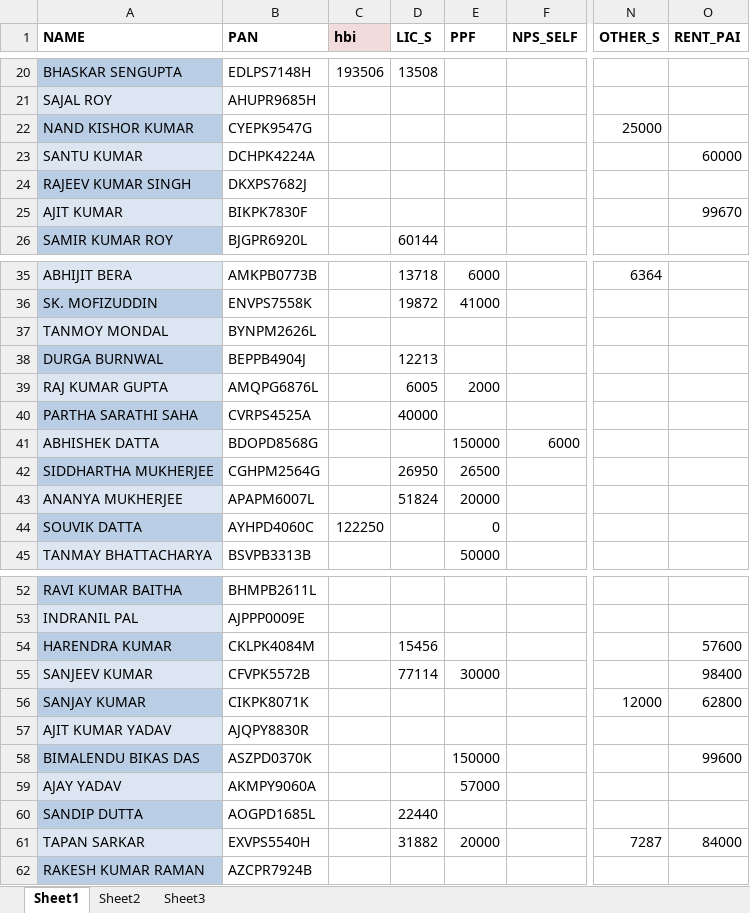
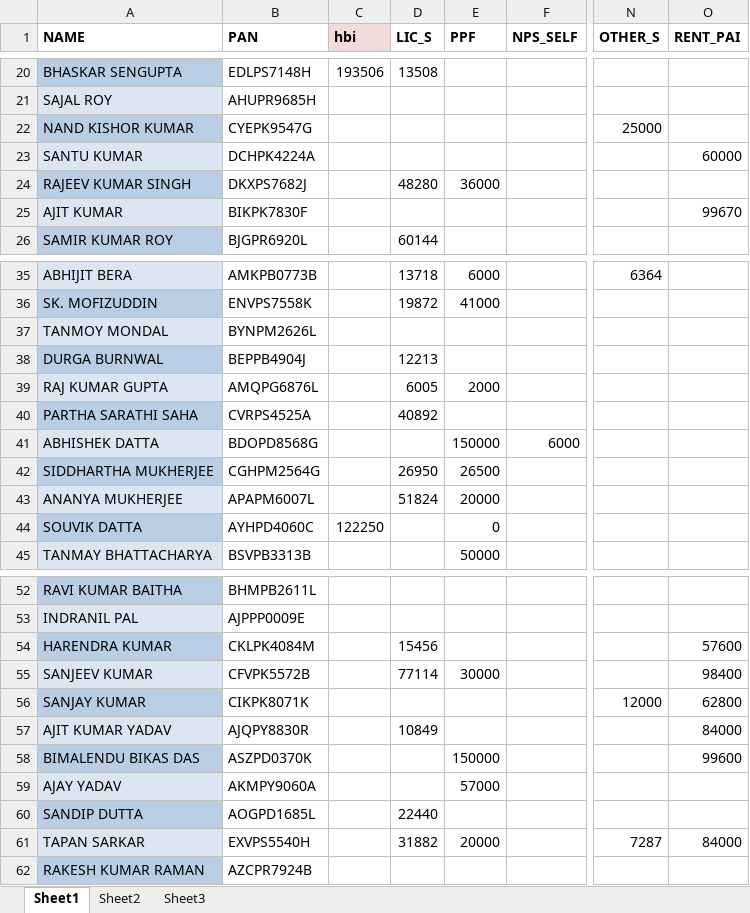
Before and after one commit to sda07/It201718, an Excel workbook: savings.xlsx, sheet Sheet1, drawn as a sheet; only a part is shown, gaps mark what is left out; values as stored, in another font and other column widths than the file's, no borders; the diff names each change by its address in the sheet, - before the commit and + after, or states it on an @@ line.

Commit message:
data 15/02/2018

```diff
--- a/savings.xlsx (sheet Sheet1)
+++ b/savings.xlsx (sheet Sheet1)
-D24 (LIC_S): (empty)
+D24 (LIC_S): 48280
-E24 (PPF): (empty)
+E24 (PPF): 36000
-D40 (LIC_S): 40000
+D40 (LIC_S): 40892
-D57 (LIC_S): (empty)
+D57 (LIC_S): 10849
-O57 (RENT_PAI): (empty)
+O57 (RENT_PAI): 84000
```
